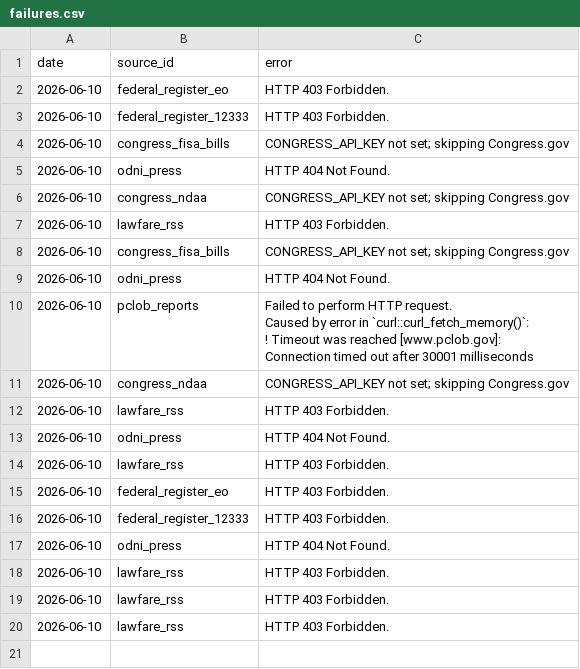
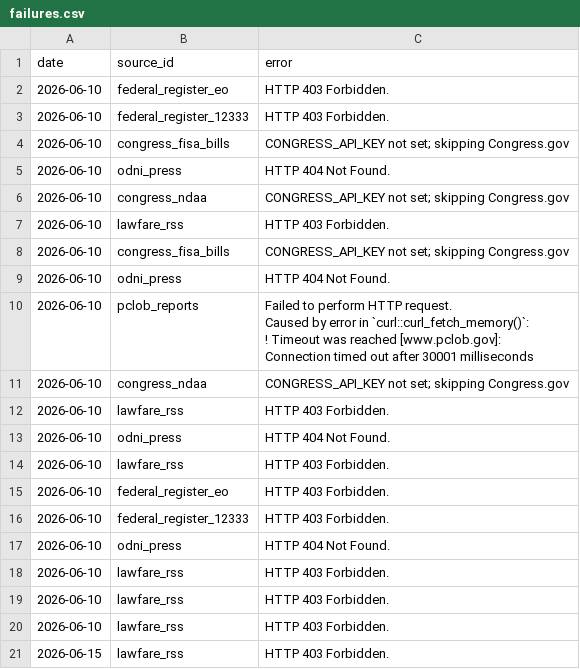
Before and after one commit to Surveillance-Watch/surveillance-watch, a CSV file: data/failures.csv, drawn as a sheet.

```diff
--- a/data/failures.csv
+++ b/data/failures.csv
@@ -23 +23,2 @@ Connection timed out after 30001 milliseconds"
 2026-06-10,lawfare_rss,HTTP 403 Forbidden.
+2026-06-15,lawfare_rss,HTTP 403 Forbidden.
```
Also changed, not shown: data/seen.csv, 9 other files.
